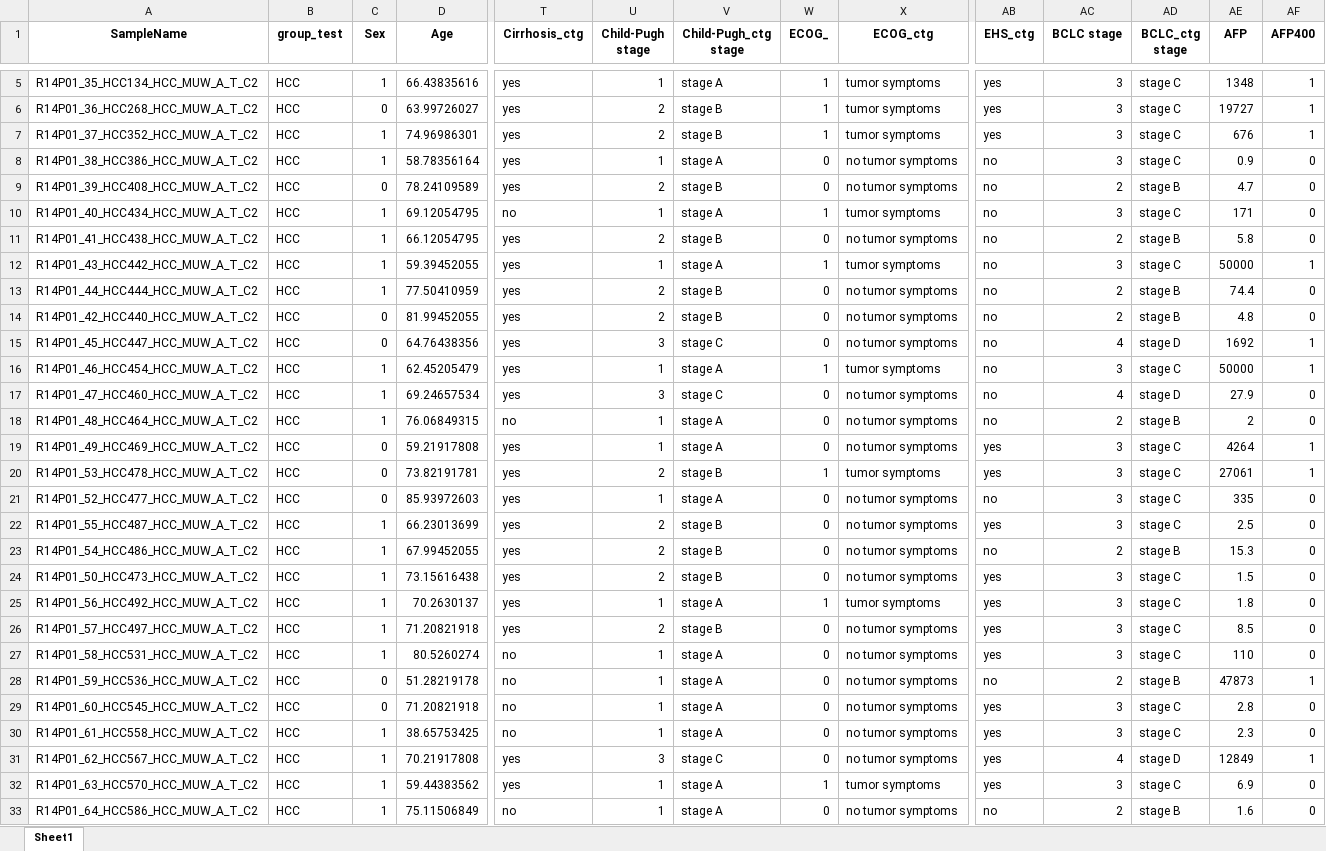
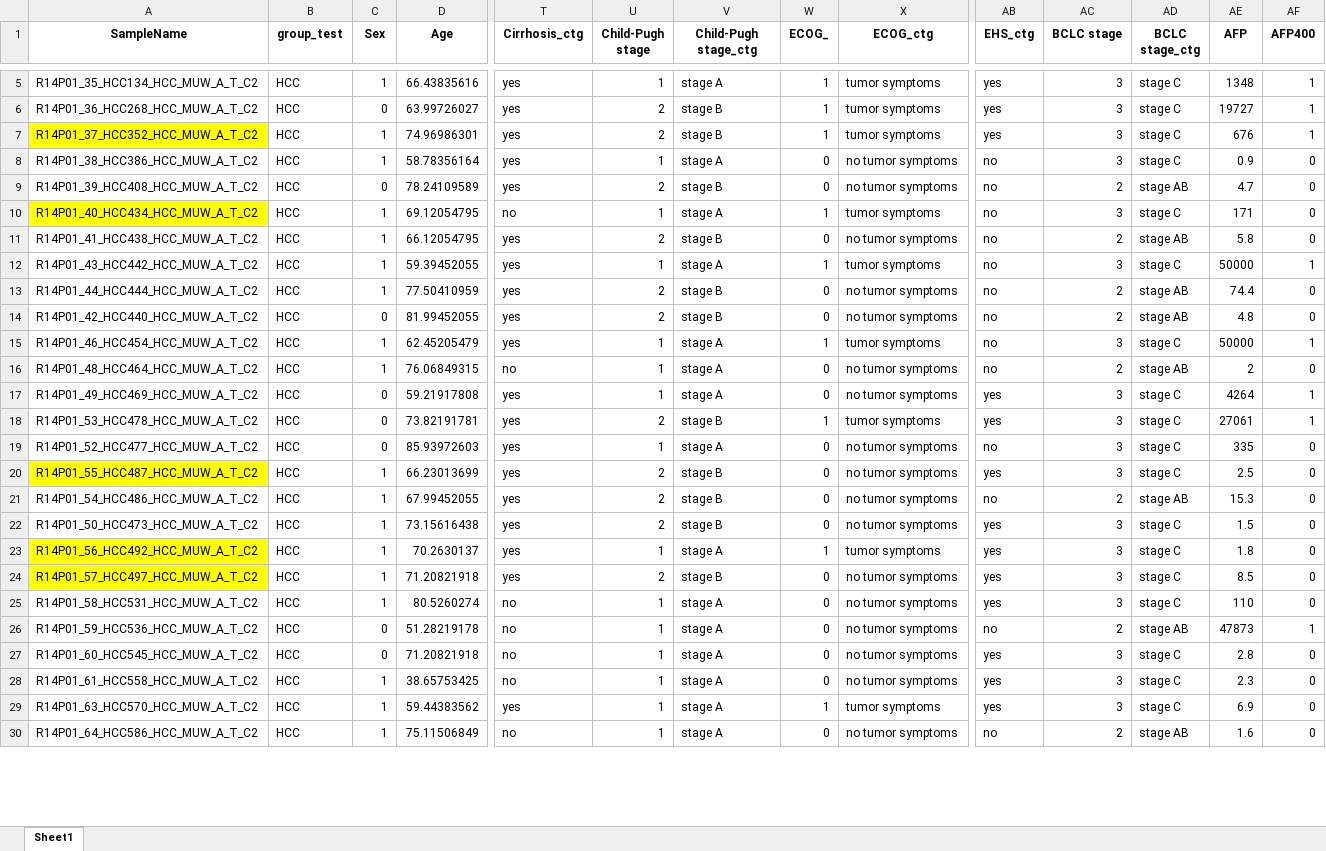
Before and after one commit to csReynaB/HCC-MUW, an Excel workbook: Metadata/HCC_MUW_metadata.xlsx, sheet Sheet1, drawn as a sheet; only a part is shown, gaps mark what is left out; values as stored, in another font and other column widths than the file's, no borders; removed rows and columns are numbered as before the commit, all else as after; rows hold the shown columns only; the diff covers the shown part only; the diff names each change by its address in the sheet, - before the commit and + after, or states it on an @@ line.

```diff
--- a/Metadata/HCC_MUW_metadata.xlsx (sheet Sheet1)
+++ b/Metadata/HCC_MUW_metadata.xlsx (sheet Sheet1)
-V1: Child-Pugh_ctg stage
+V1: Child-Pugh stage_ctg
-AD1: BCLC_ctg stage
+AD1: BCLC stage_ctg
-A7 fill: none
+A7 fill: #FFFF00
-AD9 (BCLC stage_ctg): stage B
+AD9 (BCLC stage_ctg): stage AB
-A10 fill: none
+A10 fill: #FFFF00
-AD11 (BCLC stage_ctg): stage B
+AD11 (BCLC stage_ctg): stage AB
-AD13:AD14 (BCLC stage_ctg): stage B
+AD13:AD14 (BCLC stage_ctg): stage AB
-row 15: R14P01_45_HCC447_HCC_MUW_A_T_C2 | HCC | 0 | 64.76438356 | yes | 3 | stage C | 0 | no tumor symptoms | no | 4 | stage D | 1692 | 1
-row 17: R14P01_47_HCC460_HCC_MUW_A_T_C2 | HCC | 1 | 69.24657534 | yes | 3 | stage C | 0 | no tumor symptoms | no | 4 | stage D | 27.9 | 0
-AD16 (BCLC stage_ctg): stage B
+AD16 (BCLC stage_ctg): stage AB
-A20 fill: none
+A20 fill: #FFFF00
-AD21 (BCLC stage_ctg): stage B
+AD21 (BCLC stage_ctg): stage AB
-A23:A24 fill: none
+A23:A24 fill: #FFFF00
-AD26 (BCLC stage_ctg): stage B
+AD26 (BCLC stage_ctg): stage AB
-row 31: R14P01_62_HCC567_HCC_MUW_A_T_C2 | HCC | 1 | 70.21917808 | yes | 3 | stage C | 0 | no tumor symptoms | yes | 4 | stage D | 12849 | 1
-AD30 (BCLC stage_ctg): stage B
+AD30 (BCLC stage_ctg): stage AB
```
Also changed, not shown: 27 added rows, 1 removed row, 11 edited cells and cell formats elsewhere in this sheet, 5 other files.
